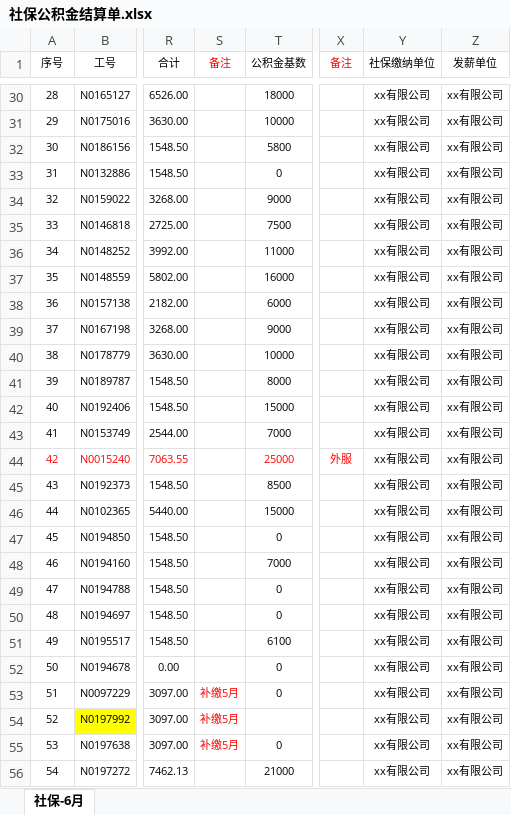
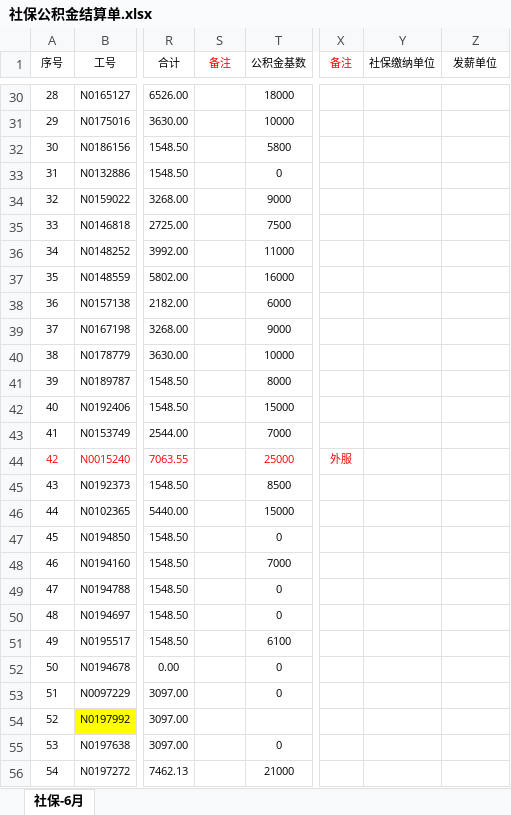
Before and after one commit to qiyugfh/ExcelVerify, an Excel workbook: 测试数据/社保公积金结算单.xlsx, sheet 社保-6月, drawn as a sheet; only a part is shown, gaps mark what is left out; values as stored, in another font and other column widths than the file's, no borders; conditional formats not drawn; the diff covers the shown part only; the diff names each change by its address in the sheet, - before the commit and + after, or states it on an @@ line.

```diff
--- a/测试数据/社保公积金结算单.xlsx (sheet 社保-6月)
+++ b/测试数据/社保公积金结算单.xlsx (sheet 社保-6月)
-Y30:Y56 (社保缴纳单位): xx有限公司
+Y30:Y56 (社保缴纳单位): (empty)
-Z30:Z56 (发薪单位): xx有限公司
+Z30:Z56 (发薪单位): (empty)
-S53:S55 (备注): 补缴5月
+S53:S55 (备注): (empty)
```
Also changed, not shown: 110 edited cells elsewhere in this sheet, 测试数据/薪资明细表.xlsx, 测试数据/薪资明细表2.0.xlsx.
